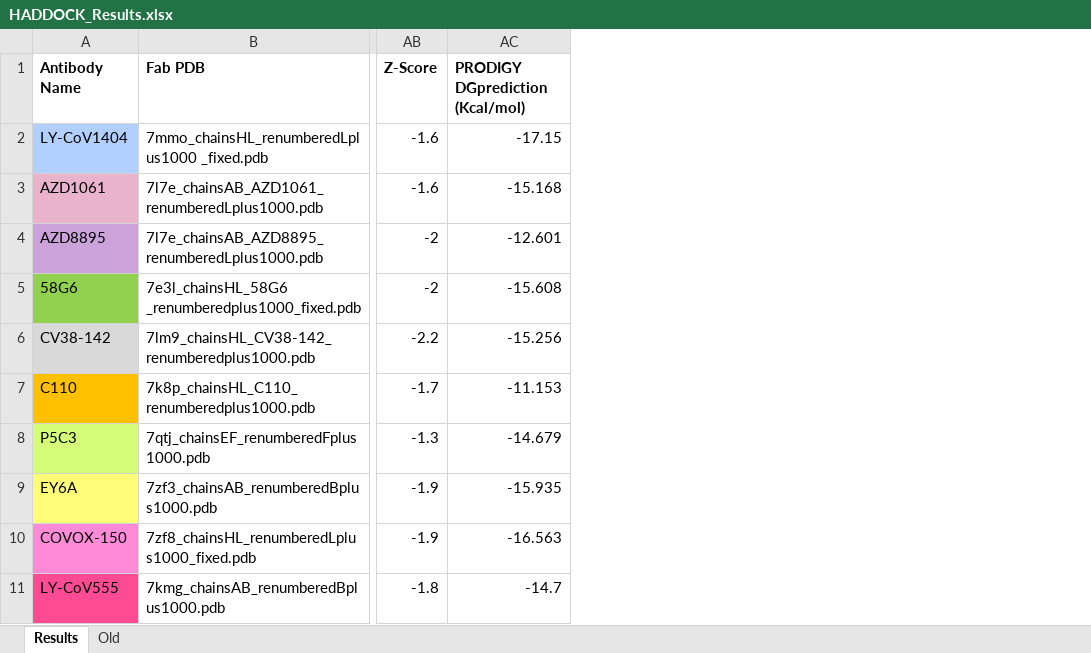
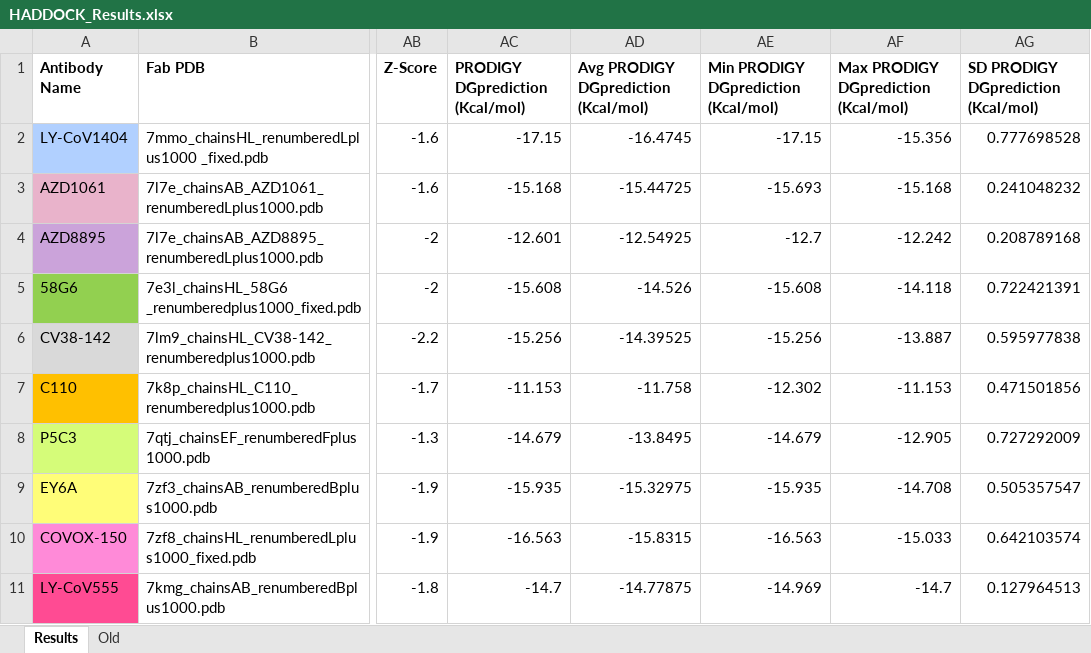
Before and after one commit to colbyford/SARS-CoV-2_XBB.1.5_Spike-RBD_Predictions, an Excel workbook: HADDOCK_Results.xlsx, sheet Results, drawn as a sheet; only a part is shown, gaps mark what is left out; values as stored, in another font and other column widths than the file's, no borders; the diff names each change by its address in the sheet, - before the commit and + after, or states it on an @@ line.

Commit message:
Update HADDOCK_Results.xlsx

```diff
--- a/HADDOCK_Results.xlsx (sheet Results)
+++ b/HADDOCK_Results.xlsx (sheet Results)
+column AD, rows 1-11: Avg PRODIGY DGprediction (Kcal/mol) | -16.4745 | -15.44725 | -12.54925 | -14.526 | -14.39525 | -11.758 | -13.8495 | -15.32975 | -15.8315 | -14.77875
+column AE, rows 1-11: Min PRODIGY DGprediction (Kcal/mol) | -17.15 | -15.693 | -12.7 | -15.608 | -15.256 | -12.302 | -14.679 | -15.935 | -16.563 | -14.969
+column AF, rows 1-11: Max PRODIGY DGprediction (Kcal/mol) | -15.356 | -15.168 | -12.242 | -14.118 | -13.887 | -11.153 | -12.905 | -14.708 | -15.033 | -14.7
+column AG, rows 1-11: SD PRODIGY DGprediction (Kcal/mol) | 0.777698528 | 0.241048232 | 0.208789168 | 0.722421391 | 0.595977838 | 0.471501856 | 0.727292009 | 0.505357547 | 0.642103574 | 0.127964513
```
